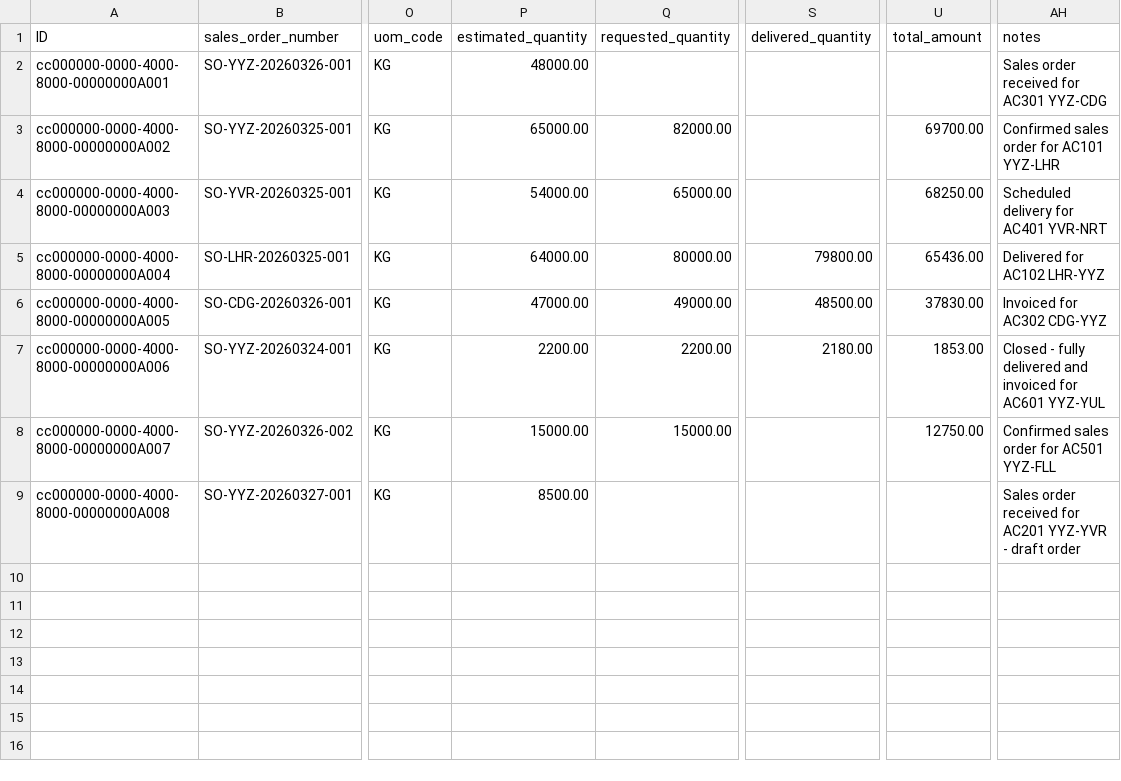
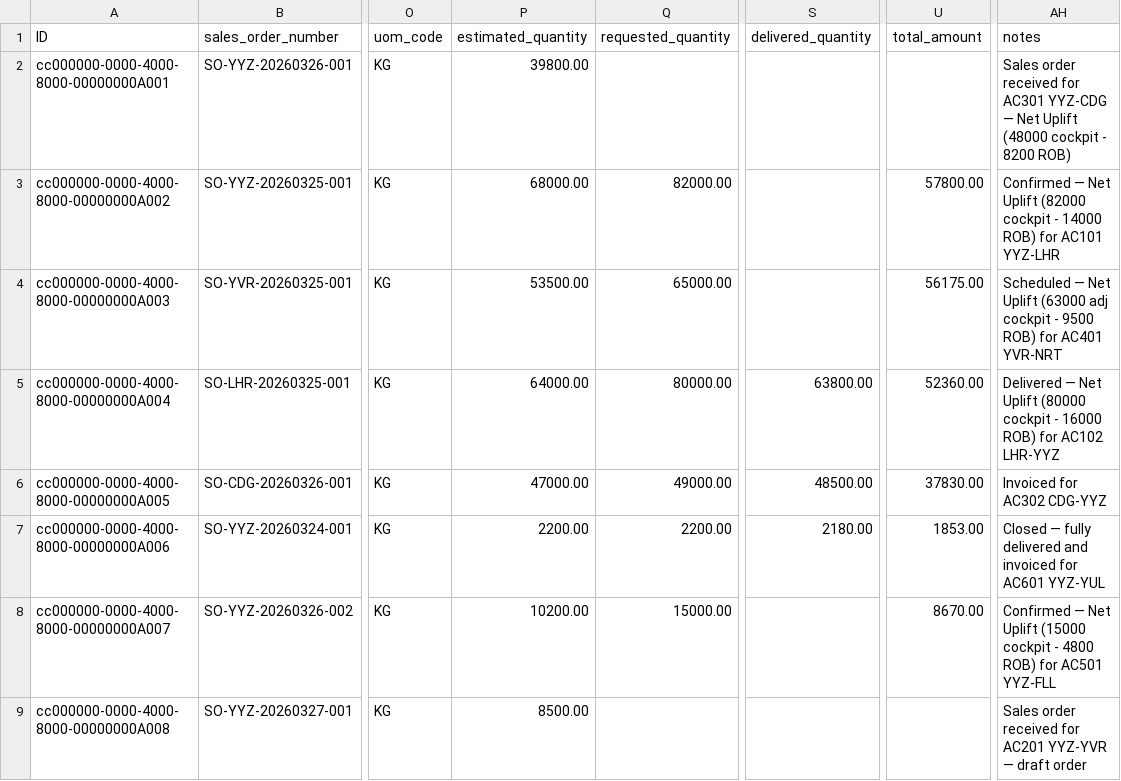
Before and after one commit to kalpesh0304/FuelSphere, a CSV file: db/data/fuelsphere-FUEL_SALES_ORDERS.csv, drawn as a sheet; only a part is shown, gaps mark what is left out; the diff names each change by its address in the sheet, - before the commit and + after, or states it on an @@ line.

```diff
--- a/db/data/fuelsphere-FUEL_SALES_ORDERS.csv
+++ b/db/data/fuelsphere-FUEL_SALES_ORDERS.csv
-P2 (estimated_quantity): 48000.00
+P2 (estimated_quantity): 39800.00
-AH2 (notes): …AC301 YYZ-CDG
+AH2 (notes): …AC301 YYZ-CDG — Net Uplift (48000 cockpit - 8200 ROB)
-P3 (estimated_quantity): 65000.00
+P3 (estimated_quantity): 68000.00
-U3 (total_amount): 69700.00
+U3 (total_amount): 57800.00
-AH3 (notes): Confirmed sales order for AC101…
+AH3 (notes): Confirmed — Net Uplift (82000 cockpit - 14000 ROB) for AC101…
-P4 (estimated_quantity): 54000.00
+P4 (estimated_quantity): 53500.00
-U4 (total_amount): 68250.00
+U4 (total_amount): 56175.00
-AH4 (notes): Scheduled delivery for AC401…
+AH4 (notes): Scheduled — Net Uplift (63000 adj cockpit - 9500 ROB) for AC401…
-S5 (delivered_quantity): 79800.00
+S5 (delivered_quantity): 63800.00
-U5 (total_amount): 65436.00
+U5 (total_amount): 52360.00
-AH5 (notes): Delivered for AC102…
+AH5 (notes): Delivered — Net Uplift (80000 cockpit - 16000 ROB) for AC102…
-AH7 (notes): Closed - fully delivered…
+AH7 (notes): Closed — fully delivered…
-P8 (estimated_quantity): 15000.00
+P8 (estimated_quantity): 10200.00
-U8 (total_amount): 12750.00
+U8 (total_amount): 8670.00
-AH8 (notes): Confirmed sales order for AC501…
+AH8 (notes): Confirmed — Net Uplift (15000 cockpit - 4800 ROB) for AC501…
-AH9 (notes): …AC201 YYZ-YVR - draft order
+AH9 (notes): …AC201 YYZ-YVR — draft order
```
Also changed, not shown: db/data/fuelsphere-FLIGHT_DISPATCH.csv, db/data/fuelsphere-FUEL_DELIVERIES.csv, 2 other files.
